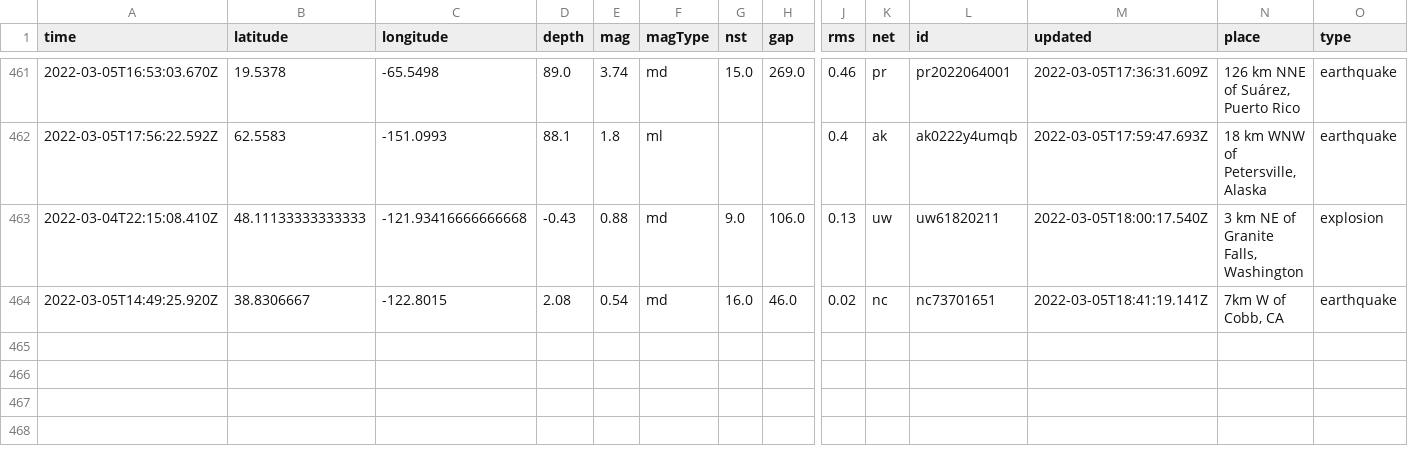
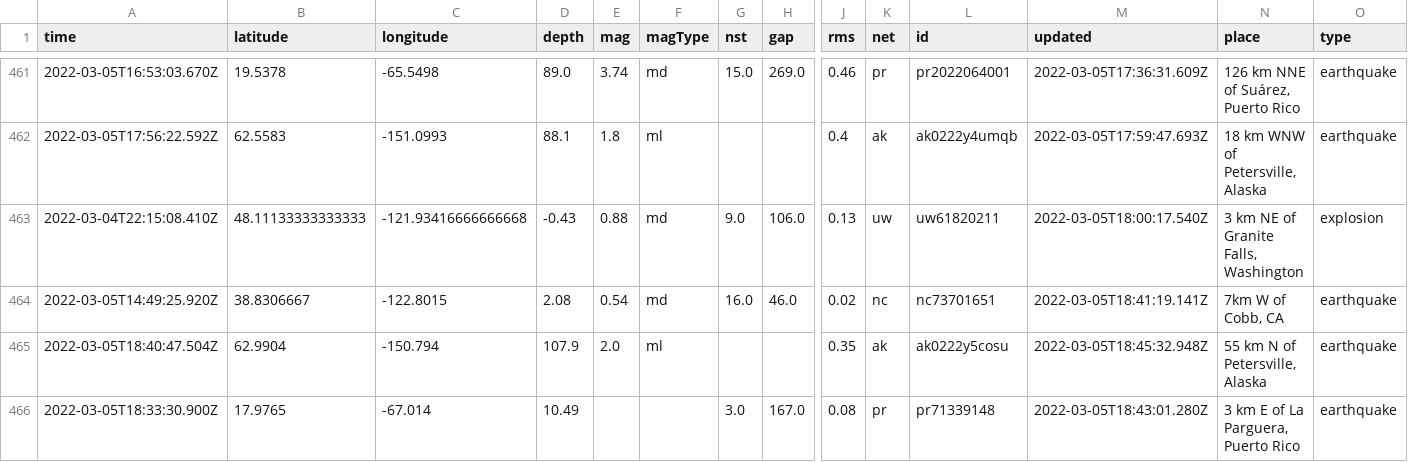
Before and after one commit to sahanasjay/nicar-22-git-actions, a CSV file: usgs_main.csv, drawn as a sheet; only a part is shown, gaps mark what is left out; rows hold the shown columns only; the diff names each change by its address in the sheet, - before the commit and + after, or states it on an @@ line.

```diff
--- a/usgs_main.csv
+++ b/usgs_main.csv
+row 465: 2022-03-05T18:40:47.504Z | 62.9904 | -150.794 | 107.9 | 2.0 | ml |  |  | 0.35 | ak | ak0222y5cosu | 2022-03-05T18:45:32.948Z | 55 km N of Petersville, Alaska | earthquake
+row 466: 2022-03-05T18:33:30.900Z | 17.9765 | -67.014 | 10.49 |  |  | 3.0 | 167.0 | 0.08 | pr | pr71339148 | 2022-03-05T18:43:01.280Z | 3 km E of La Parguera, Puerto Rico | earthquake
```
